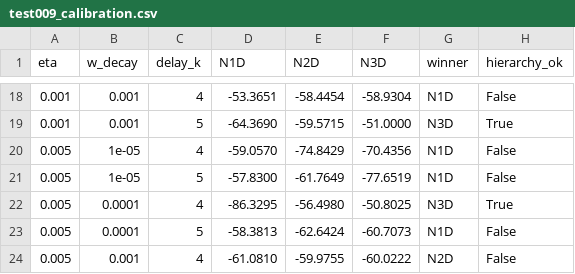
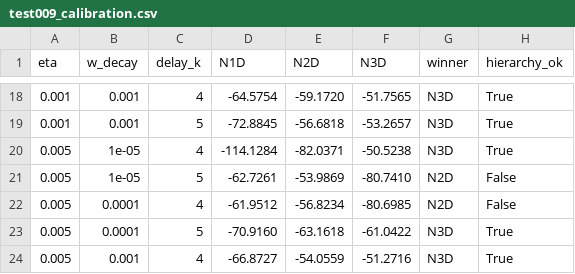
Before and after one commit to jpfai/tridom, a CSV file: test009_calibration.csv, drawn as a sheet; only a part is shown, gaps mark what is left out; the diff covers the shown part only.

Commit message:
v0.5.1: scientific revision — atlas correction (57/21/0), chaos removed, hypothesis refined, benchmark added
- Atlas v0.2: 50 CI / 2000 steps → 57 monostable / 21 oscillatory / 0 chaotic
- 7 chaotic candidates in v0.1 were false positives (insufficient sampling)
- Triadic Threshold Hypothesis refined: oscillation confirmed, chaos remains open
- Benchmark added: Tridom 98.5% (14 params) vs GRU 100% (62 params) vs LSTM 100% (80 params)
- 8 epistemic corrections applied (Bloc D audit)
- Note de preuve: 3 propositions demonstrated (P1, P2, P3 Hirsch)
- Diff v0.5→v0.5.1: 428 lines

Co-authored-by: tridom-epistemic-reviewer <reviewer@tridom.local>
Co-authored-by: tridom-researcher <researcher@tridom.local>
Co-authored-by: tridom-coder <coder@tridom.local>

```diff
--- a/test009_calibration.csv
+++ b/test009_calibration.csv
@@ -18,7 +18,7 @@ eta,w_decay,delay_k,N1D,N2D,N3D,winner,hierarchy_ok
-0.001,0.001,4,-53.3651,-58.4454,-58.9304,N1D,False
-0.001,0.001,5,-64.3690,-59.5715,-51.0000,N3D,True
-0.005,1e-05,4,-59.0570,-74.8429,-70.4356,N1D,False
-0.005,1e-05,5,-57.8300,-61.7649,-77.6519,N1D,False
-0.005,0.0001,4,-86.3295,-56.4980,-50.8025,N3D,True
-0.005,0.0001,5,-58.3813,-62.6424,-60.7073,N1D,False
-0.005,0.001,4,-61.0810,-59.9755,-60.0222,N2D,False
+0.001,0.001,4,-64.5754,-59.1720,-51.7565,N3D,True
+0.001,0.001,5,-72.8845,-56.6818,-53.2657,N3D,True
+0.005,1e-05,4,-114.1284,-82.0371,-50.5238,N3D,True
+0.005,1e-05,5,-62.7261,-53.9869,-80.7410,N2D,False
+0.005,0.0001,4,-61.9512,-56.8234,-80.6985,N2D,False
+0.005,0.0001,5,-70.9160,-63.1618,-61.0422,N3D,True
+0.005,0.001,4,-66.8727,-54.0559,-51.2716,N3D,True
```
Also changed, not shown: 86 edited cells elsewhere in this file, 11 other files.
